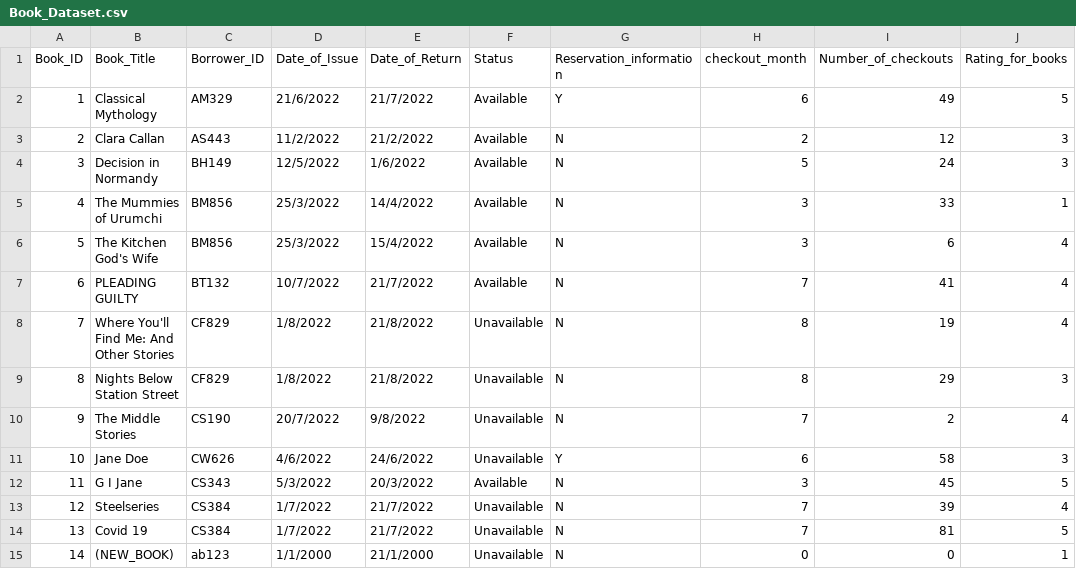
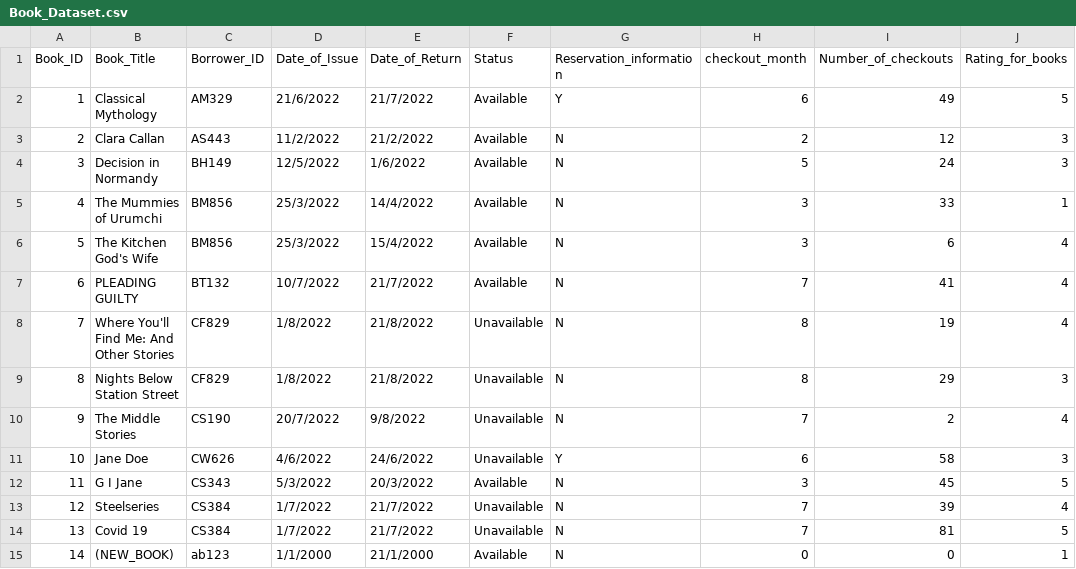
Before and after one commit to DSstore/Loan, a CSV file: Book_Dataset.csv, drawn as a sheet.

Commit message:
Update Book_Dataset.csv

```diff
--- a/Book_Dataset.csv
+++ b/Book_Dataset.csv
@@ -14,2 +14,2 @@
 13,Covid 19,CS384,1/7/2022,21/7/2022,Unavailable,N,7,81,5
-14,(NEW_BOOK),ab123,1/1/2000,21/1/2000,Unavailable,N,0,0,1
+14,(NEW_BOOK),ab123,1/1/2000,21/1/2000,Available,N,0,0,1
```
